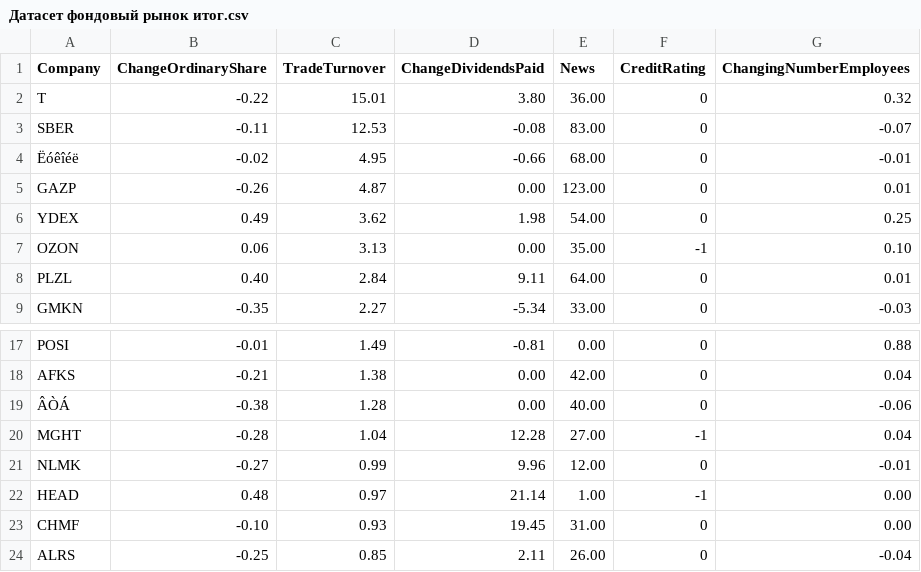
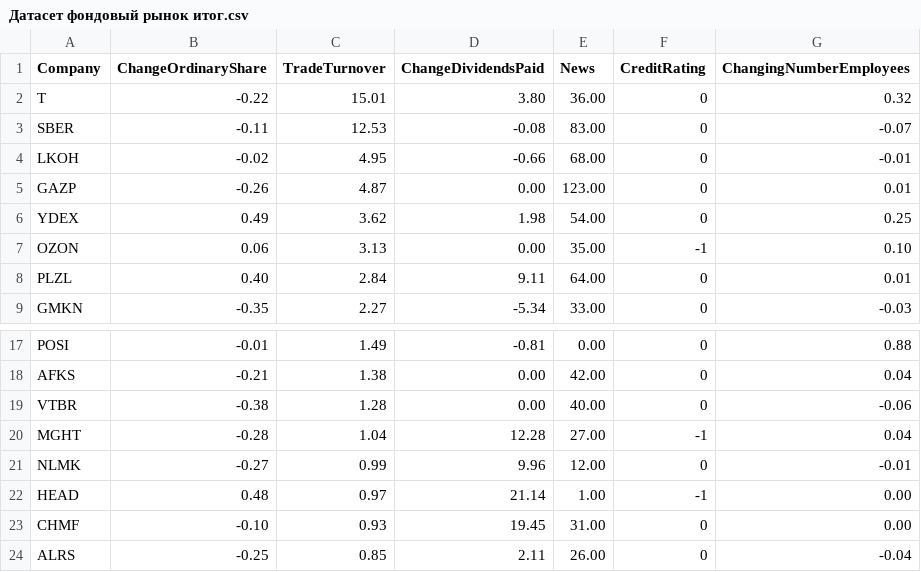
Before and after one commit to Evelinaanillivve/Py, a CSV file: Датасет фондовый рынок итог.csv, drawn as a sheet; only a part is shown, gaps mark what is left out.

Commit message:
Update Датасет фондовый рынок итог.csv

```diff
--- a/Датасет фондовый рынок итог.csv
+++ b/Датасет фондовый рынок итог.csv
@@ -3,3 +3,3 @@ T;-0.22;15.01;3.80;36.00;0;0.32
 SBER;-0.11;12.53;-0.08;83.00;0;-0.07
-Ëóêîéë;-0.02;4.95;-0.66;68.00;0;-0.01
+LKOH;-0.02;4.95;-0.66;68.00;0;-0.01
 GAZP;-0.26;4.87;0.00;123.00;0;0.01
@@ -18,3 +18,3 @@ POSI;-0.01;1.49;-0.81;0.00;0;0.88
 AFKS;-0.21;1.38;0.00;42.00;0;0.04
-ÂÒÁ;-0.38;1.28;0.00;40.00;0;-0.06
+VTBR;-0.38;1.28;0.00;40.00;0;-0.06
 MGHT;-0.28;1.04;12.28;27.00;-1;0.04
```
